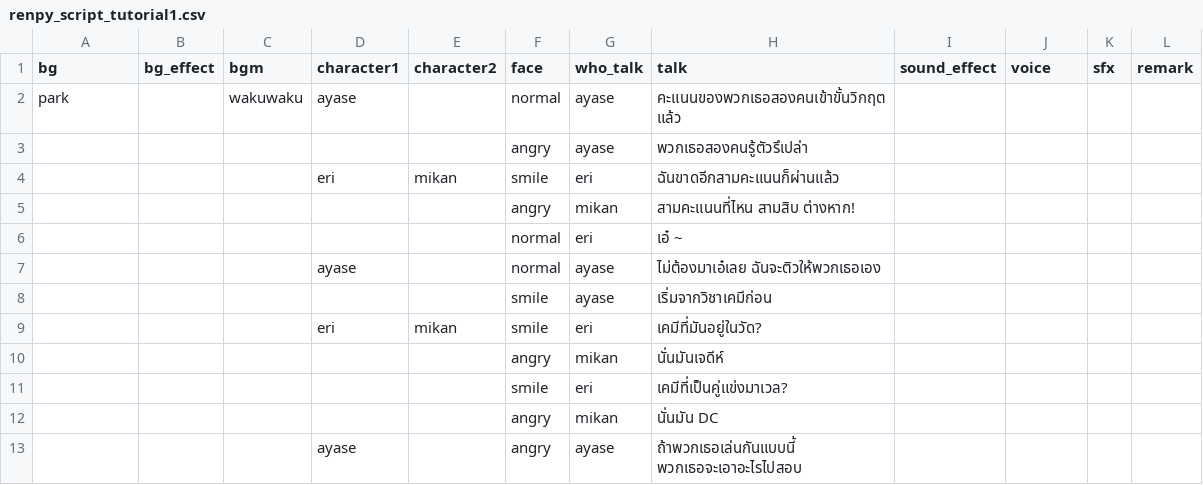
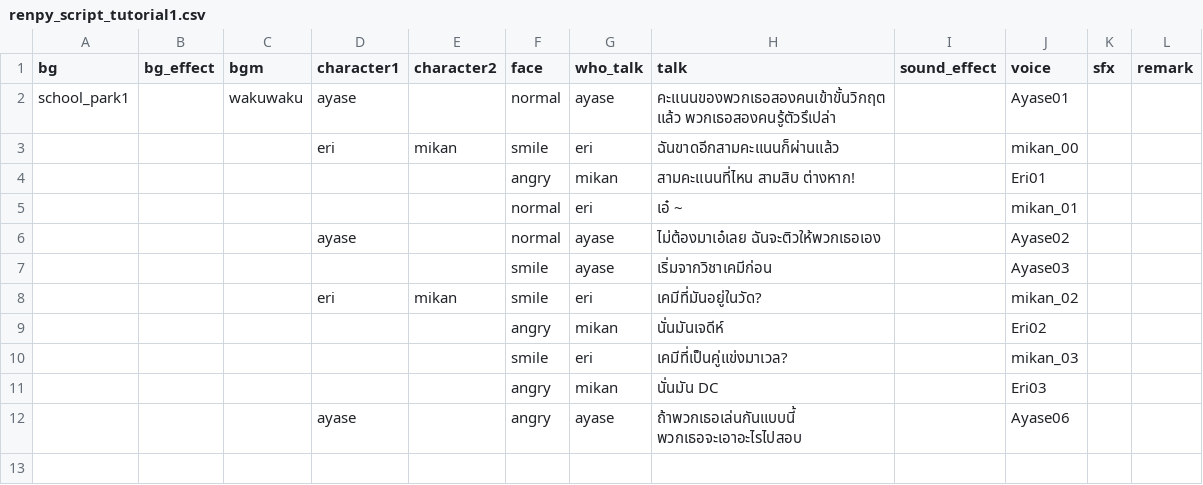
Before and after one commit to pawutj/renpy_tutorial_2, a CSV file: game/renpy_script_tutorial1.csv, drawn as a sheet.

Commit message:
add voice

```diff
--- a/game/renpy_script_tutorial1.csv
+++ b/game/renpy_script_tutorial1.csv
@@ -1,13 +1,12 @@
 bg,bg_effect,bgm,character1,character2,face,who_talk,talk,sound_effect,voice,sfx,remark
-park,,wakuwaku,ayase,,normal,ayase,คะแนนของพวกเธอสองคนเข้าขั้นวิกฤตแล้ว,,,,
-,,,,,angry,ayase,พวกเธอสองคนรู้ตัวรึเปล่า,,,,
-,,,eri,mikan,smile,eri,ฉันขาดอีกสามคะแนนก็ผ่านแล้ว,,,,
-,,,,,angry,mikan,สามคะแนนที่ไหน สามสิบ ต่างหาก!,,,,
-,,,,,normal,eri,เอ๋ ~,,,,
-,,,ayase,,normal,ayase,ไม่ต้องมาเอ๋เลย ฉันจะติวให้พวกเธอเอง,,,,
-,,,,,smile,ayase,เริ่มจากวิชาเคมีก่อน,,,,
-,,,eri,mikan,smile,eri,เคมีที่มันอยู่ในวัด?,,,,
-,,,,,angry,mikan,นั่นมันเจดีห์,,,,
-,,,,,smile,eri,เคมีที่เป็นคู่แข่งมาเวล?,,,,
-,,,,,angry,mikan,นั่นมัน DC,,,,
-,,,ayase,,angry,ayase,ถ้าพวกเธอเล่นกันแบบนี้ พวกเธอจะเอาอะไรไปสอบ,,,,
+school_park1,,wakuwaku,ayase,,normal,ayase,คะแนนของพวกเธอสองคนเข้าขั้นวิกฤตแล้ว พวกเธอสองคนรู้ตัวรึเปล่า,,Ayase01,,
+,,,eri,mikan,smile,eri,ฉันขาดอีกสามคะแนนก็ผ่านแล้ว,,mikan_00,,
+,,,,,angry,mikan,สามคะแนนที่ไหน สามสิบ ต่างหาก!,,Eri01,,
+,,,,,normal,eri,เอ๋ ~,,mikan_01,,
+,,,ayase,,normal,ayase,ไม่ต้องมาเอ๋เลย ฉันจะติวให้พวกเธอเอง,,Ayase02,,
+,,,,,smile,ayase,เริ่มจากวิชาเคมีก่อน,,Ayase03,,
+,,,eri,mikan,smile,eri,เคมีที่มันอยู่ในวัด?,,mikan_02,,
+,,,,,angry,mikan,นั่นมันเจดีห์,,Eri02,,
+,,,,,smile,eri,เคมีที่เป็นคู่แข่งมาเวล?,,mikan_03,,
+,,,,,angry,mikan,นั่นมัน DC,,Eri03,,
+,,,ayase,,angry,ayase,ถ้าพวกเธอเล่นกันแบบนี้ พวกเธอจะเอาอะไรไปสอบ,,Ayase06,,
```
Also changed, not shown: 27 other files.
